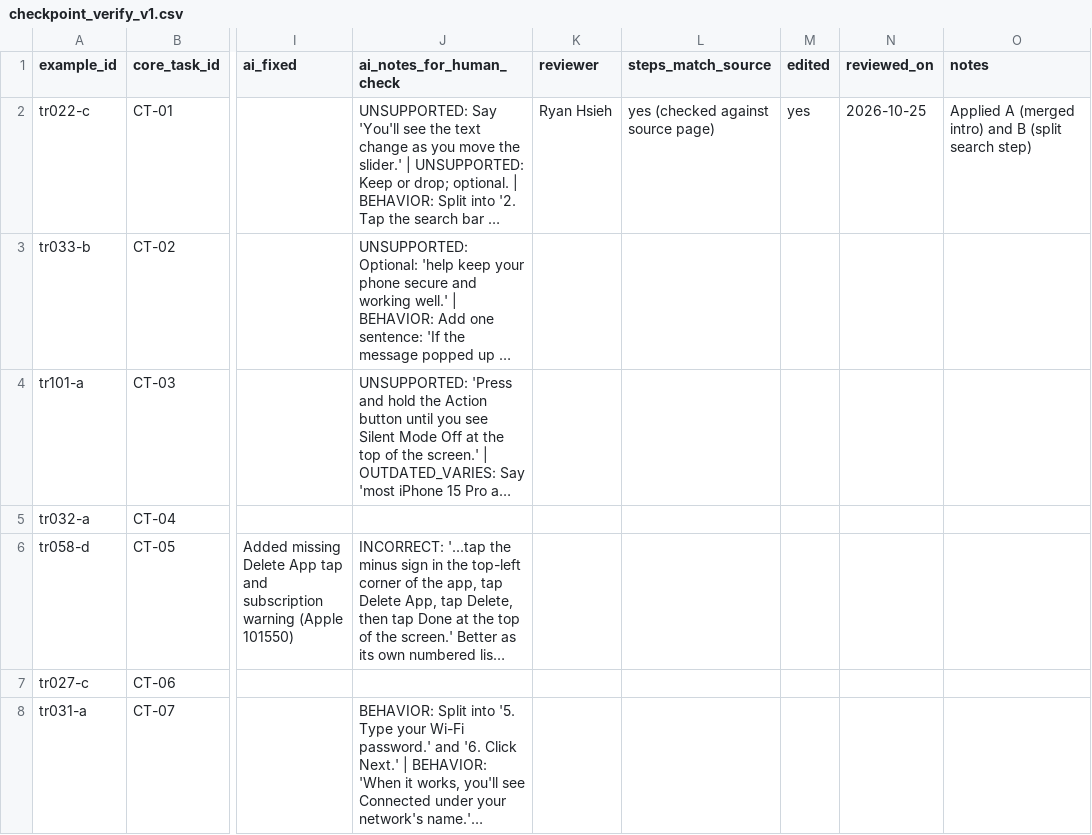
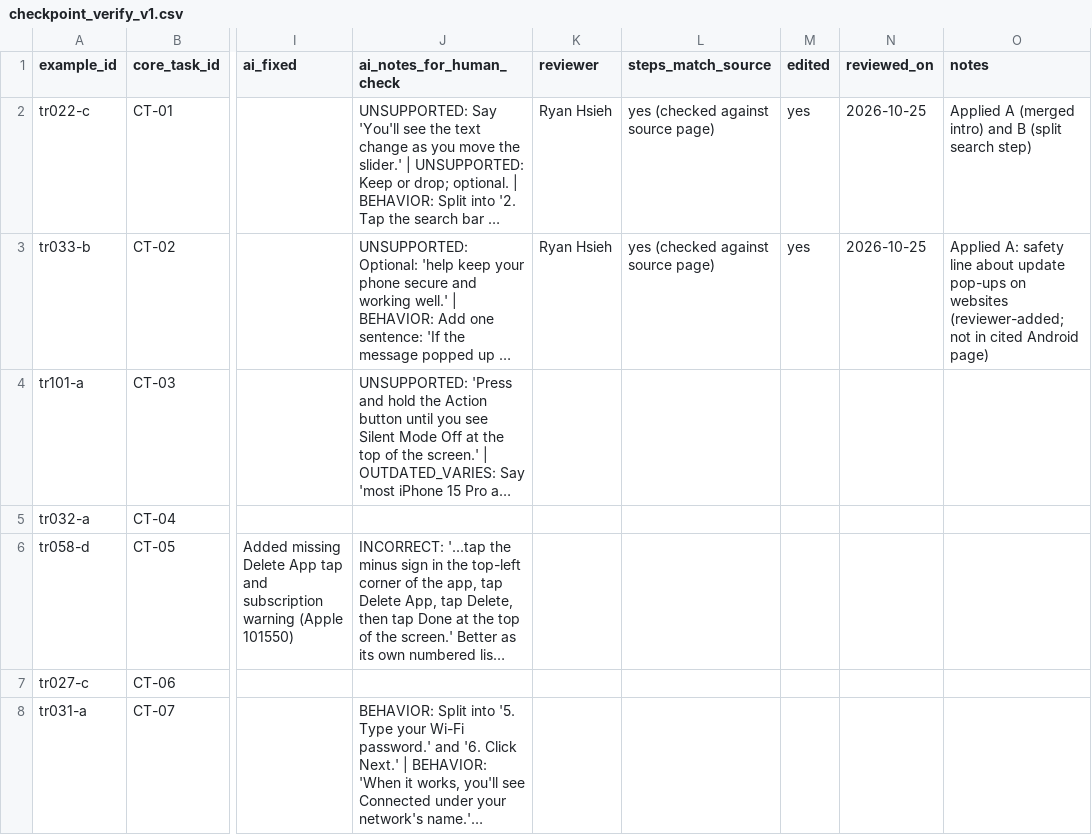
Before and after one commit to rh38988/accessible-assistant-post-training, a CSV file: data/tasks/checkpoint_verify_v1.csv, drawn as a sheet; only a part is shown, gaps mark what is left out; long unchanged cells end in …; the diff names each change by its address in the sheet, - before the commit and + after, or states it on an @@ line.

```diff
--- a/data/tasks/checkpoint_verify_v1.csv
+++ b/data/tasks/checkpoint_verify_v1.csv
-K3 (reviewer): (empty)
+K3 (reviewer): Ryan Hsieh
-L3 (steps_match_source): (empty)
+L3 (steps_match_source): yes (checked against source page)
-M3 (edited): (empty)
+M3 (edited): yes
-N3 (reviewed_on): (empty)
+N3 (reviewed_on): 2026-10-25
-O3 (notes): (empty)
+O3 (notes): Applied A: safety line about update pop-ups on websites (reviewer-added; not in cited Android page)
```
Also changed, not shown: 1 other file.
